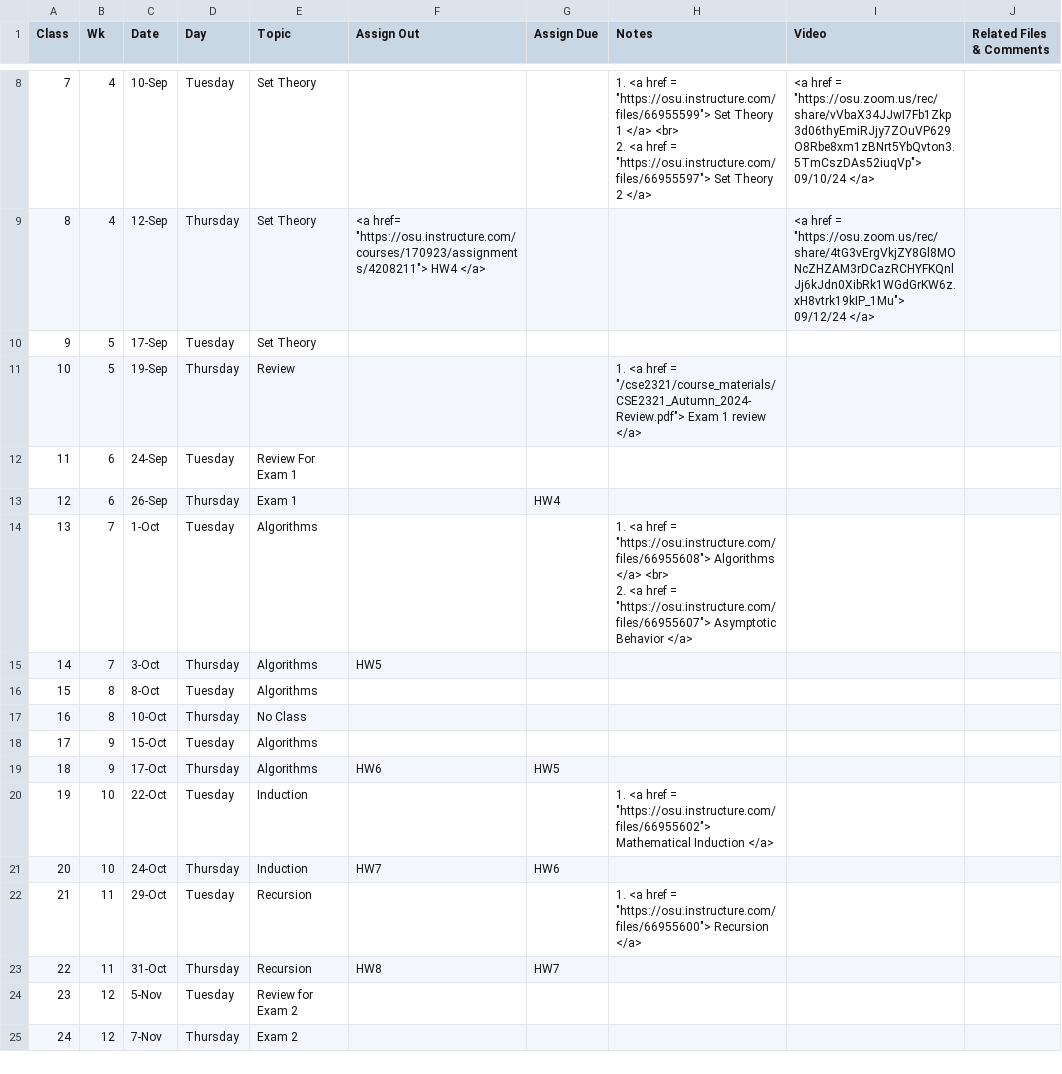
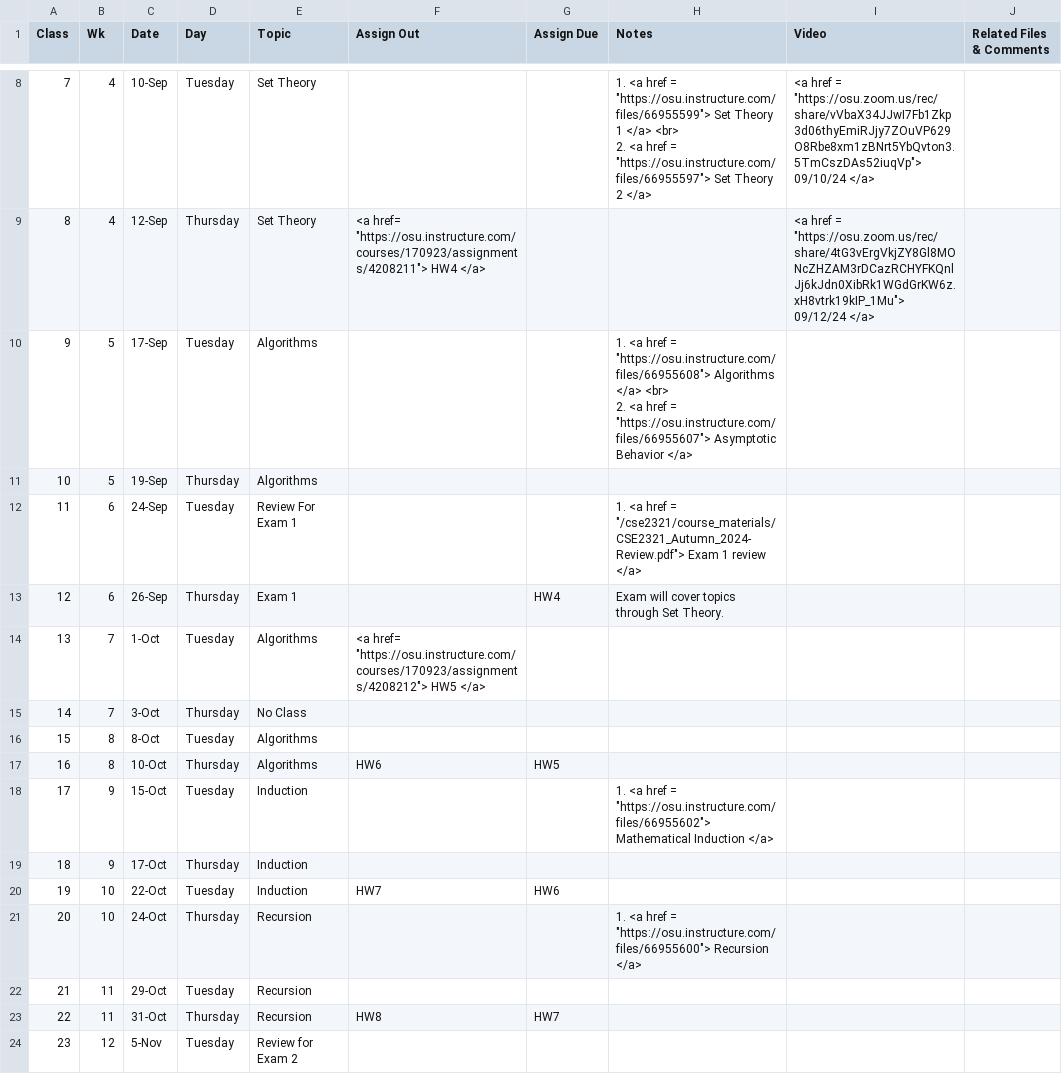
Before and after one commit to gryslik/cse2321, a CSV file: _data/Syllabus.csv, drawn as a sheet; only a part is shown, gaps mark what is left out; the shorter side is filled out with more unchanged rows.

Commit message:
Homework 5 and syllabus updates.

```diff
--- a/_data/Syllabus.csv
+++ b/_data/Syllabus.csv
@@ -13,16 +13,16 @@
 8,4,12-Sep,Thursday,Set Theory,"<a href= ""https://osu.instructure.com/courses/170923/assignments/4208211""> HW4 </a>",,,"<a href =  ""https://osu.zoom.us/rec/share/4tG3vErgVkjZY8Gl8MONcZHZAM3rDCazRCHYFKQnlJj6kJdn0XibRk1WGdGrKW6z.xH8vtrk19kIP_1Mu""> 09/12/24 </a> ",
-9,5,17-Sep,Tuesday,Set Theory,,,,,
-10,5,19-Sep,Thursday,Review,,,"1. <a href =  ""/cse2321/course_materials/CSE2321_Autumn_2024-Review.pdf""> Exam 1 review </a>",,
-11,6,24-Sep,Tuesday,Review For Exam 1,,,,,
-12,6,26-Sep,Thursday,Exam 1,,HW4,,,
-13,7,1-Oct,Tuesday,Algorithms,,,"1. <a href =  ""https://osu.instructure.com/files/66955608""> Algorithms  </a> <br>
-2. <a href =  ""https://osu.instructure.com/files/66955607""> Asymptotic Behavior </a>",,
-14,7,3-Oct,Thursday,Algorithms,HW5,,,,
+9,5,17-Sep,Tuesday,Algorithms,,,"1. <a href =  ""https://osu.instructure.com/files/66955608""> Algorithms  </a> <br>
+2. <a href =  ""https://osu.instructure.com/files/66955607""> Asymptotic Behavior </a>",,
+10,5,19-Sep,Thursday,Algorithms,,,,,
+11,6,24-Sep,Tuesday,Review For Exam 1,,,"1. <a href =  ""/cse2321/course_materials/CSE2321_Autumn_2024-Review.pdf""> Exam 1 review </a>",,
+12,6,26-Sep,Thursday,Exam 1,,HW4,Exam will cover topics through Set Theory.,,
+13,7,1-Oct,Tuesday,Algorithms,"<a href= ""https://osu.instructure.com/courses/170923/assignments/4208212""> HW5 </a>",,,,
+14,7,3-Oct,Thursday,No Class,,,,,
 15,8,8-Oct,Tuesday,Algorithms,,,,,
-16,8,10-Oct,Thursday,No Class,,,,,
-17,9,15-Oct,Tuesday,Algorithms,,,,,
-18,9,17-Oct,Thursday,Algorithms,HW6,HW5,,,
-19,10,22-Oct,Tuesday,Induction,,,"1. <a href =  ""https://osu.instructure.com/files/66955602""> Mathematical Induction </a>",,
-20,10,24-Oct,Thursday,Induction,HW7,HW6,,,
-21,11,29-Oct,Tuesday,Recursion,,,"1. <a href =  ""https://osu.instructure.com/files/66955600""> Recursion </a>",,
+16,8,10-Oct,Thursday,Algorithms,HW6,HW5,,,
+17,9,15-Oct,Tuesday,Induction,,,"1. <a href =  ""https://osu.instructure.com/files/66955602""> Mathematical Induction </a>",,
+18,9,17-Oct,Thursday,Induction,,,,,
+19,10,22-Oct,Tuesday,Induction,HW7,HW6,,,
+20,10,24-Oct,Thursday,Recursion,,,"1. <a href =  ""https://osu.instructure.com/files/66955600""> Recursion </a>",,
+21,11,29-Oct,Tuesday,Recursion,,,,,
 22,11,31-Oct,Thursday,Recursion,HW8,HW7,,,
```
Also changed, not shown: 2 other files.
